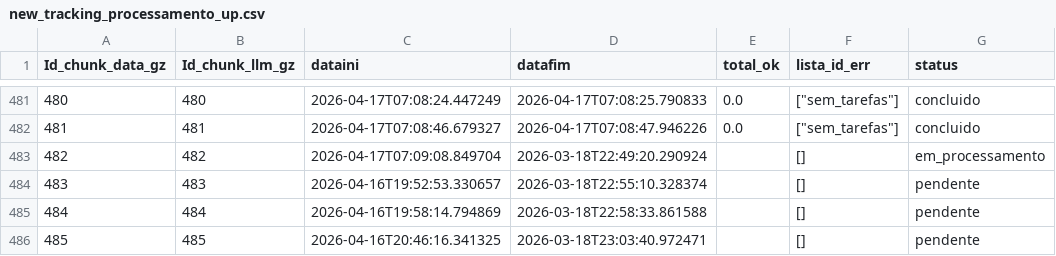
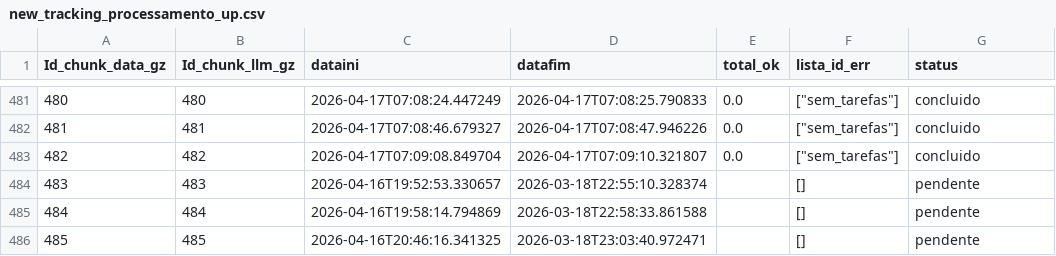
Before and after one commit to carlex22/PARA3, a CSV file: new_tracking_processamento_up.csv, drawn as a sheet; only a part is shown, gaps mark what is left out.

Commit message:
⚠️ Chunk 482 sem tarefas

```diff
--- a/new_tracking_processamento_up.csv
+++ b/new_tracking_processamento_up.csv
@@ -482,3 +482,3 @@ Id_chunk_data_gz,Id_chunk_llm_gz,dataini,datafim,total_ok,lista_id_err,status
 481,481,2026-04-17T07:08:46.679327,2026-04-17T07:08:47.946226,0.0,"[""sem_tarefas""]",concluido
-482,482,2026-04-17T07:09:08.849704,2026-03-18T22:49:20.290924,,[],em_processamento
+482,482,2026-04-17T07:09:08.849704,2026-04-17T07:09:10.321807,0.0,"[""sem_tarefas""]",concluido
 483,483,2026-04-16T19:52:53.330657,2026-03-18T22:55:10.328374,,[],pendente
```
